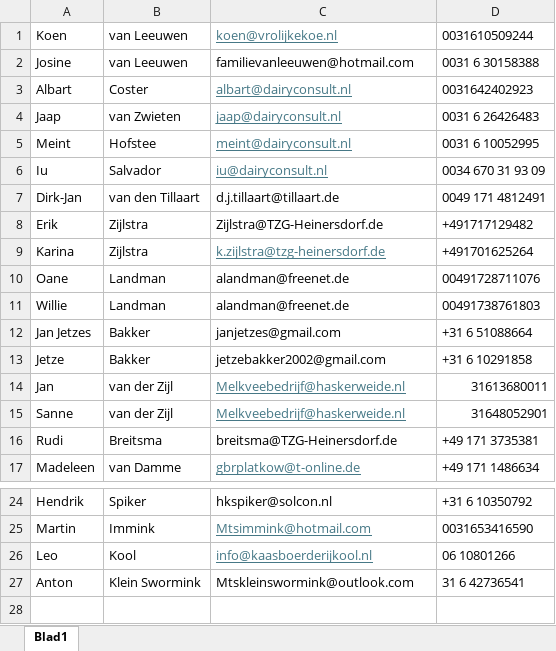
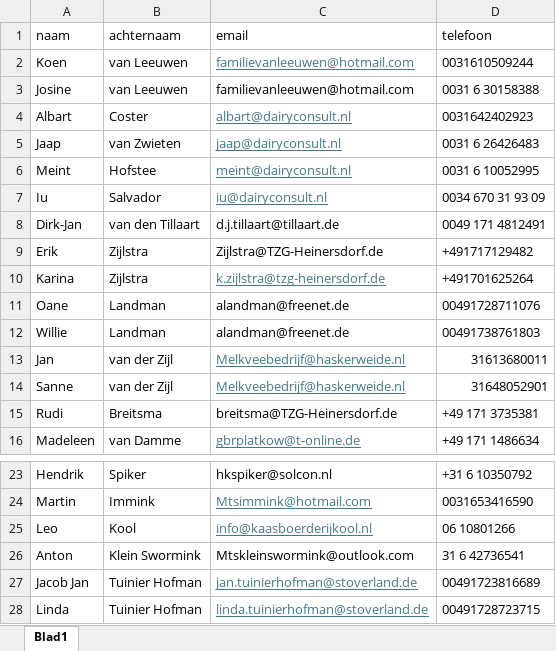
Before and after one commit to albartcoster/studiereisitalie, an Excel workbook: data/deelnemers.xlsx, sheet Blad1, drawn as a sheet; only a part is shown, gaps mark what is left out; values as stored, in another font and other column widths than the file's, no borders; removed rows and columns are numbered as before the commit, all else as after; the diff names each change by its address in the sheet, - before the commit and + after, or states it on an @@ line.

```diff
--- a/data/deelnemers.xlsx (sheet Blad1)
+++ b/data/deelnemers.xlsx (sheet Blad1)
+row 1: naam | achternaam | email | telefoon
-C2: koen@vrolijkekoe.nl
+C2: familievanleeuwen@hotmail.com
-row 12: Jan Jetzes | Bakker | janjetzes@gmail.com | +31 6 51088664
-row 13: Jetze | Bakker | jetzebakker2002@gmail.com | +31 6 10291858
+row 27: Jacob Jan | Tuinier Hofman | jan.tuinierhofman@stoverland.de | 00491723816689
+row 28: Linda | Tuinier Hofman | linda.tuinierhofman@stoverland.de | 00491728723715
```
Also changed, not shown: data/planning.xlsx, 7 other files.
